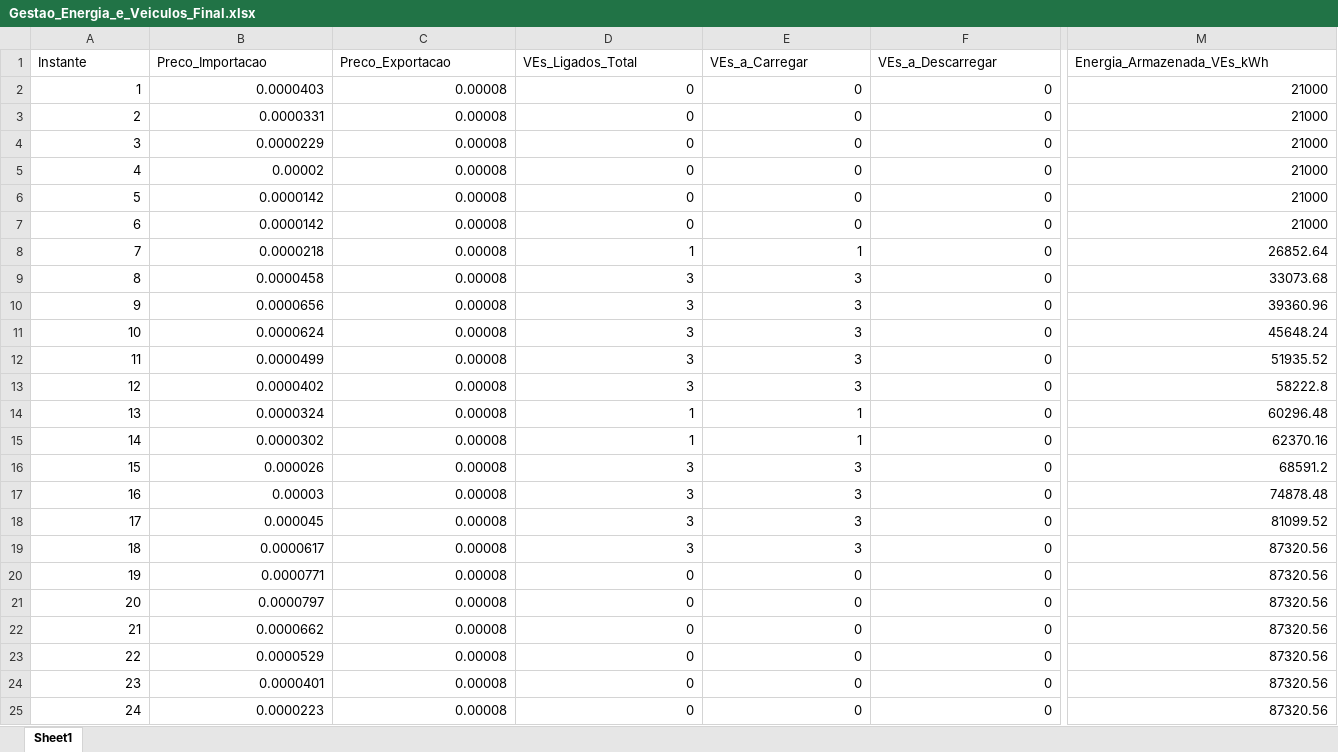
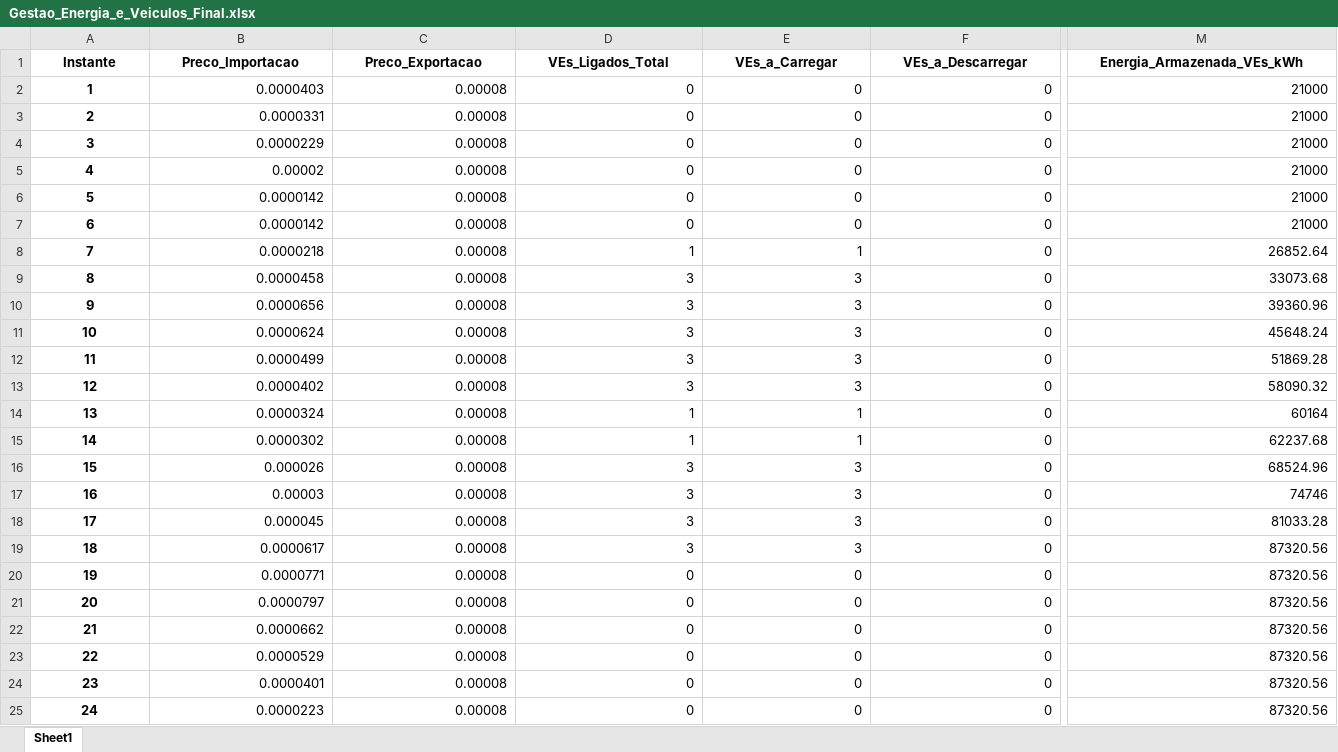
Before and after one commit to cpguzman/building-ems, an Excel workbook: RESULTS_3/Gestao_Energia_e_Veiculos_Final.xlsx, sheet Sheet1, drawn as a sheet; only a part is shown, gaps mark what is left out; values as stored, in another font and other column widths than the file's, no borders; the diff covers the shown part only; the diff names each change by its address in the sheet, - before the commit and + after, or states it on an @@ line.

```diff
--- a/RESULTS_3/Gestao_Energia_e_Veiculos_Final.xlsx (sheet Sheet1)
+++ b/RESULTS_3/Gestao_Energia_e_Veiculos_Final.xlsx (sheet Sheet1)
@@ A1:M1 bold: off → on, alignment: left → center @@
@@ A2:A25 bold: off → on, alignment: right → center @@
-M12 (Energia_Armazenada_VEs_kWh): 51935.52
+M12 (Energia_Armazenada_VEs_kWh): 51869.28
-M13 (Energia_Armazenada_VEs_kWh): 58222.8
+M13 (Energia_Armazenada_VEs_kWh): 58090.32
-M14 (Energia_Armazenada_VEs_kWh): 60296.48
+M14 (Energia_Armazenada_VEs_kWh): 60164
-M15 (Energia_Armazenada_VEs_kWh): 62370.16
+M15 (Energia_Armazenada_VEs_kWh): 62237.68
-M16 (Energia_Armazenada_VEs_kWh): 68591.2
+M16 (Energia_Armazenada_VEs_kWh): 68524.96
-M17 (Energia_Armazenada_VEs_kWh): 74878.48
+M17 (Energia_Armazenada_VEs_kWh): 74746
-M18 (Energia_Armazenada_VEs_kWh): 81099.52
+M18 (Energia_Armazenada_VEs_kWh): 81033.28
```
Also changed, not shown: cell formats elsewhere in this sheet, 15 other files.
